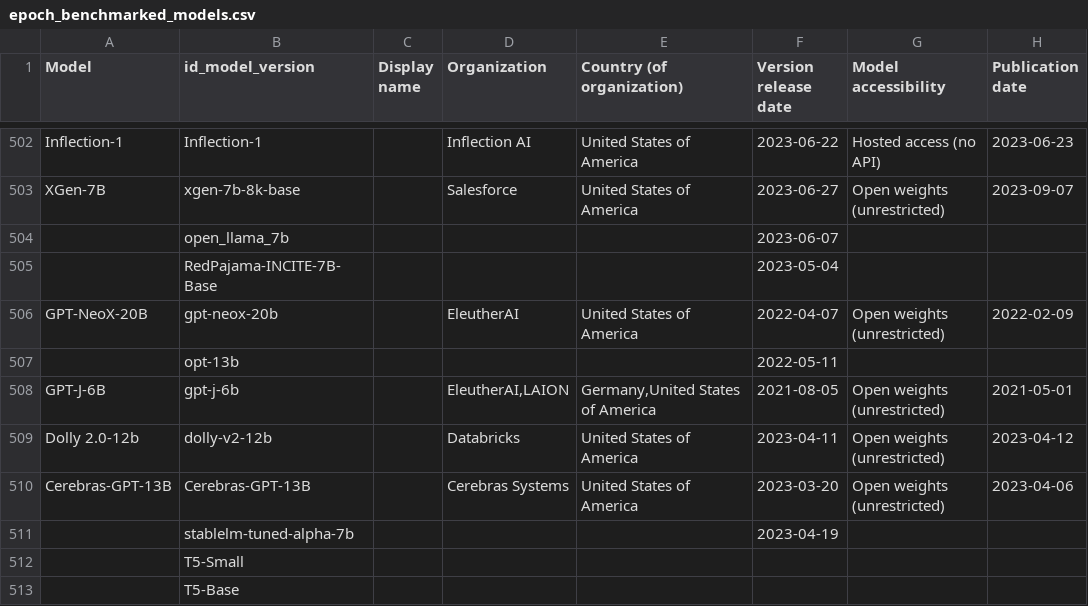
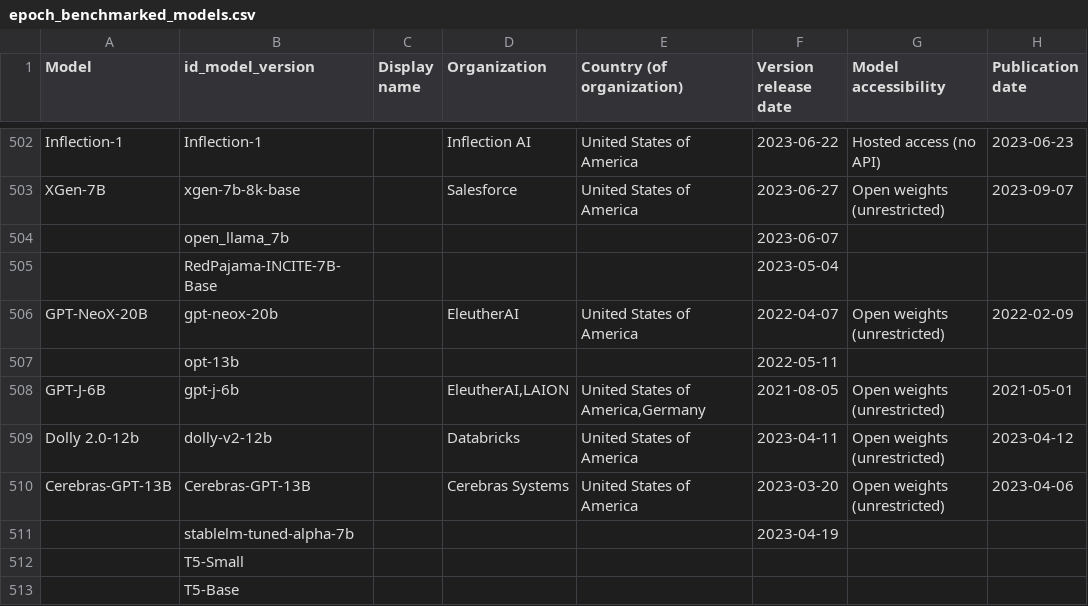
Before and after one commit to KonstantinPilz/china-training-compute, a CSV file: data/epoch_benchmarked_models.csv, drawn as a sheet; only a part is shown, gaps mark what is left out; the diff names each change by its address in the sheet, - before the commit and + after, or states it on an @@ line.

```diff
--- a/data/epoch_benchmarked_models.csv
+++ b/data/epoch_benchmarked_models.csv
-E508 (Country (of organization)): Germany,United States of America
+E508 (Country (of organization)): United States of America,Germany
```
Also changed, not shown: 1 other file.
